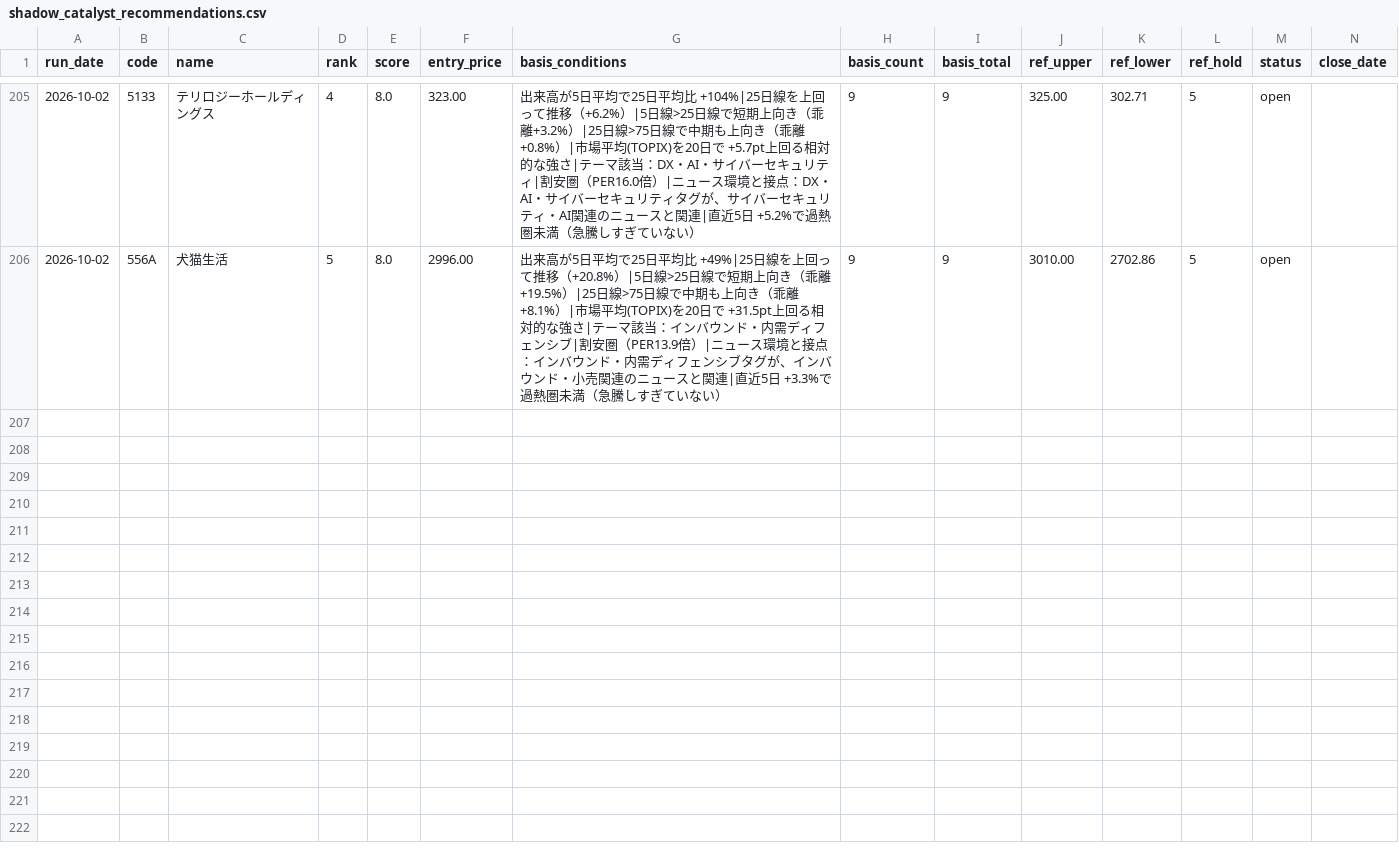
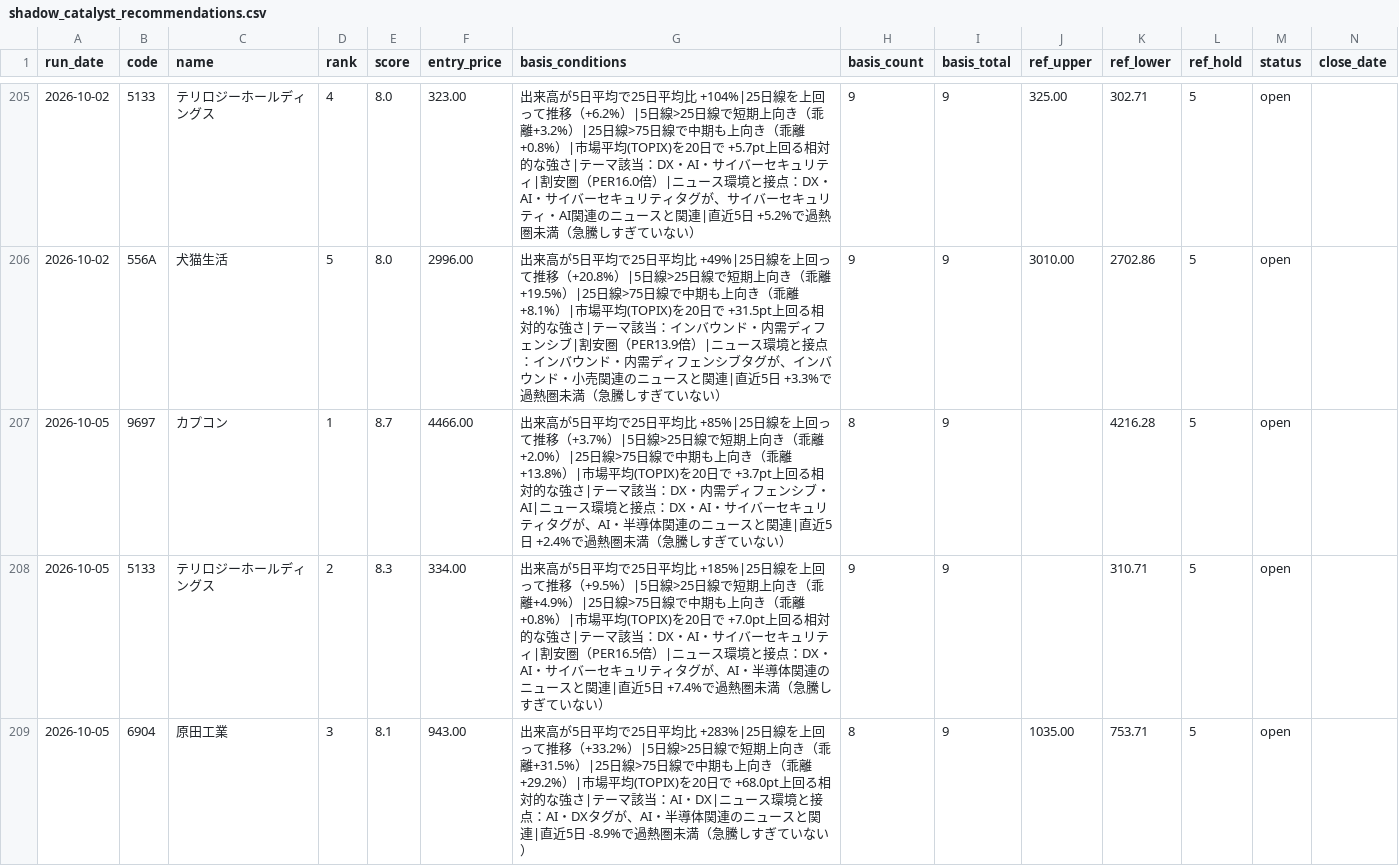
Before and after one commit to naotakars5-create/stock_report_bot, a CSV file: data/shadow_catalyst_recommendations.csv, drawn as a sheet; only a part is shown, gaps mark what is left out; rows hold the shown columns only; the diff covers the shown part only; the diff names each change by its address in the sheet, - before the commit and + after, or states it on an @@ line.

```diff
--- a/data/shadow_catalyst_recommendations.csv
+++ b/data/shadow_catalyst_recommendations.csv
+row 207: 2026-10-05 | 9697 | カプコン | 1 | 8.7 | 4466.00 | 出来高が5日平均で25日平均比 +85%|25日線を上回って推移（+3.7%）|5日線>25日線で短期上向き（乖離+2.0%）|25日線>75日線で中期も上向き（乖離+13.8%）|市場平均(TOPIX)を20日で +3.7pt上回る相対的な強さ|テーマ該当：DX・内需ディフェンシブ・AI|ニュース環境と接点：DX・AI・サイバーセキュリティタグが、AI・半導体関連のニュースと関連|直近5日 +2.4%で過熱圏未満（急騰しすぎていない） | 8 | 9 |  | 4216.28 | 5 | open
+row 208: 2026-10-05 | 5133 | テリロジーホールディングス | 2 | 8.3 | 334.00 | 出来高が5日平均で25日平均比 +185%|25日線を上回って推移（+9.5%）|5日線>25日線で短期上向き（乖離+4.9%）|25日線>75日線で中期も上向き（乖離+0.8%）|市場平均(TOPIX)を20日で +7.0pt上回る相対的な強さ|テーマ該当：DX・AI・サイバーセキュリティ|割安圏（PER16.5倍）|ニュース環境と接点：DX・AI・サイバーセキュリティタグが、AI・半導体関連のニュースと関連|直近5日 +7.4%で過熱圏未満（急騰しすぎていない） | 9 | 9 |  | 310.71 | 5 | open
+row 209: 2026-10-05 | 6904 | 原田工業 | 3 | 8.1 | 943.00 | 出来高が5日平均で25日平均比 +283%|25日線を上回って推移（+33.2%）|5日線>25日線で短期上向き（乖離+31.5%）|25日線>75日線で中期も上向き（乖離+29.2%）|市場平均(TOPIX)を20日で +68.0pt上回る相対的な強さ|テーマ該当：AI・DX|ニュース環境と接点：AI・DXタグが、AI・半導体関連のニュースと関連|直近5日 -8.9%で過熱圏未満（急騰しすぎていない） | 8 | 9 | 1035.00 | 753.71 | 5 | open
```
Also changed, not shown: 2 added rows elsewhere in this file, data/price_tracks.csv, data/recommendations.csv, 10 other files.
